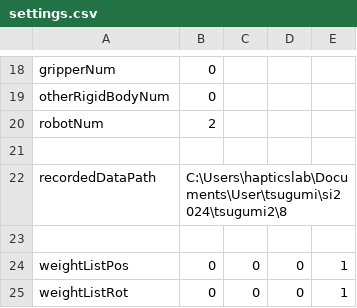
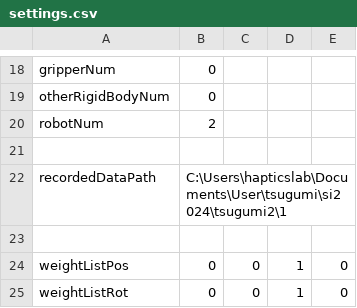
Before and after one commit to clz13087/skill-transfer, a CSV file: config/settings.csv, drawn as a sheet; only a part is shown, gaps mark what is left out.

```diff
--- a/config/settings.csv
+++ b/config/settings.csv
@@ -21,5 +21,5 @@ robotNum,2
 
-recordedDataPath,C:\Users\hapticslab\Documents\User\tsugumi\si2024\tsugumi2\8
+recordedDataPath,C:\Users\hapticslab\Documents\User\tsugumi\si2024\tsugumi2\1
 
-weightListPos,0,0,0,1
-weightListRot,0,0,0,1
+weightListPos,0,0,1,0
+weightListRot,0,0,1,0
```
Also changed, not shown: 1 other file.
